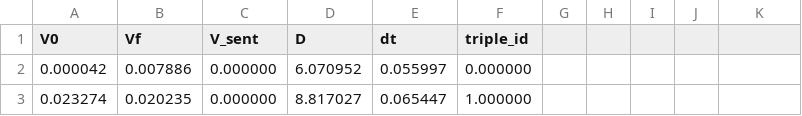
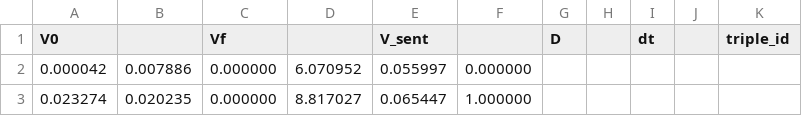
Before and after one commit to roboime/SSL_AI, a CSV file: RobotModel/realismNoneVmax7Dt02/std_values.csv, drawn as a sheet; only a part is shown.

Commit message:
colocando modelo para erForce. Falta refazer triplas ruins e control para saber ql simulador tá usando

```diff
--- a/RobotModel/realismNoneVmax7Dt02/std_values.csv
+++ b/RobotModel/realismNoneVmax7Dt02/std_values.csv
@@ -1,2 +1,2 @@
-V0	Vf	V_sent	D	dt	triple_id
+V0		Vf		V_sent		D		dt		triple_id
 0.000042	0.007886	0.000000	6.070952	0.055997	0.000000
```
Also changed, not shown: 21 other files.
